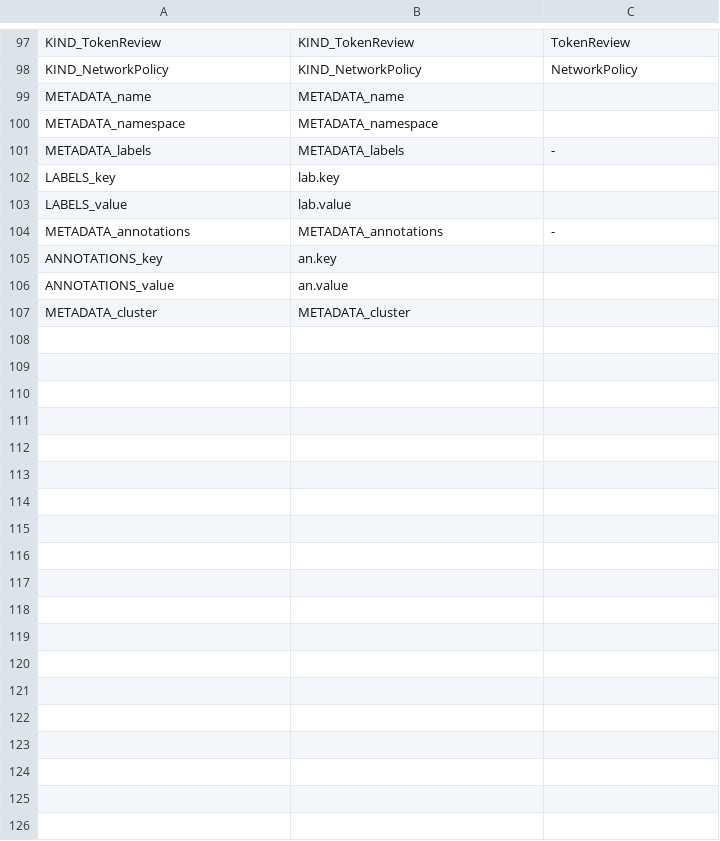
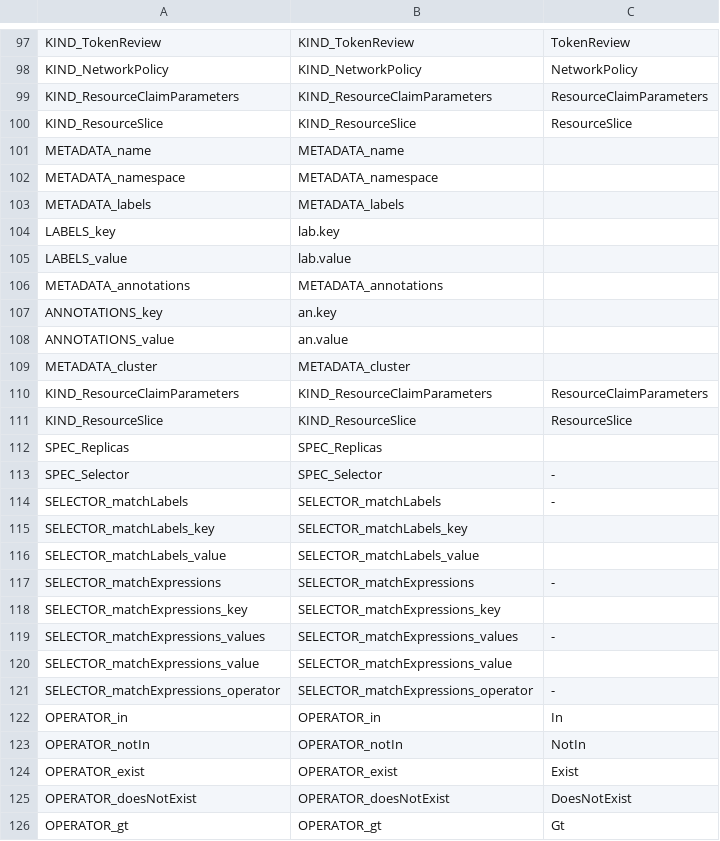
Before and after one commit to CAOSD-group/fms_dataset, a CSV file: FMs en VS Code/mapping_models/Kubernetes_manifest_mapping.csv, drawn as a sheet; only a part is shown, gaps mark what is left out; the diff covers the shown part only.

Commit message:
creacion de los kubernetes manifest de la aplicaion RA

```diff
--- a/FMs en VS Code/mapping_models/Kubernetes_manifest_mapping.csv
+++ b/FMs en VS Code/mapping_models/Kubernetes_manifest_mapping.csv
@@ -98,8 +98,10 @@ KIND_TokenReview, KIND_TokenReview, TokenReview
 KIND_NetworkPolicy, KIND_NetworkPolicy, NetworkPolicy
+KIND_ResourceClaimParameters, KIND_ResourceClaimParameters, ResourceClaimParameters
+KIND_ResourceSlice,KIND_ResourceSlice, ResourceSlice
 METADATA_name, METADATA_name,
 METADATA_namespace, METADATA_namespace,
-METADATA_labels, METADATA_labels, -
+METADATA_labels, METADATA_labels,
 LABELS_key, lab.key,
 LABELS_value, lab.value,
-METADATA_annotations, METADATA_annotations, -
+METADATA_annotations, METADATA_annotations,
 ANNOTATIONS_key, an.key,
@@ -107 +109,18 @@ ANNOTATIONS_value, an.value
 METADATA_cluster,METADATA_cluster,
+KIND_ResourceClaimParameters, KIND_ResourceClaimParameters, ResourceClaimParameters
+KIND_ResourceSlice,KIND_ResourceSlice, ResourceSlice
+SPEC_Replicas, SPEC_Replicas,
+SPEC_Selector, SPEC_Selector, -
+SELECTOR_matchLabels, SELECTOR_matchLabels, -
+SELECTOR_matchLabels_key, SELECTOR_matchLabels_key,
+SELECTOR_matchLabels_value, SELECTOR_matchLabels_value,
+SELECTOR_matchExpressions, SELECTOR_matchExpressions, -
+SELECTOR_matchExpressions_key, SELECTOR_matchExpressions_key,
+SELECTOR_matchExpressions_values, SELECTOR_matchExpressions_values, -
+SELECTOR_matchExpressions_value, SELECTOR_matchExpressions_value,
+SELECTOR_matchExpressions_operator, SELECTOR_matchExpressions_operator, -
+OPERATOR_in, OPERATOR_in, In
+OPERATOR_notIn, OPERATOR_notIn, NotIn
+OPERATOR_exist, OPERATOR_exist, Exist
+OPERATOR_doesNotExist, OPERATOR_doesNotExist, DoesNotExist
+OPERATOR_gt, OPERATOR_gt, Gt
```
Also changed, not shown: 23 added rows elsewhere in this file, 5 other files.
